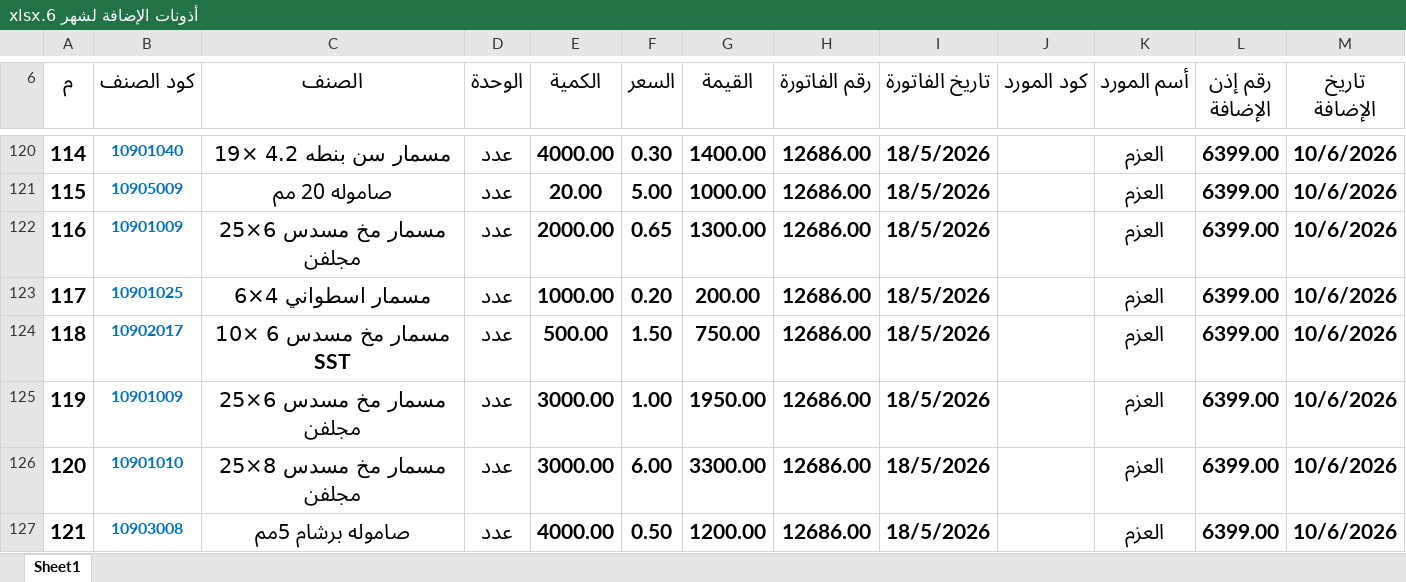
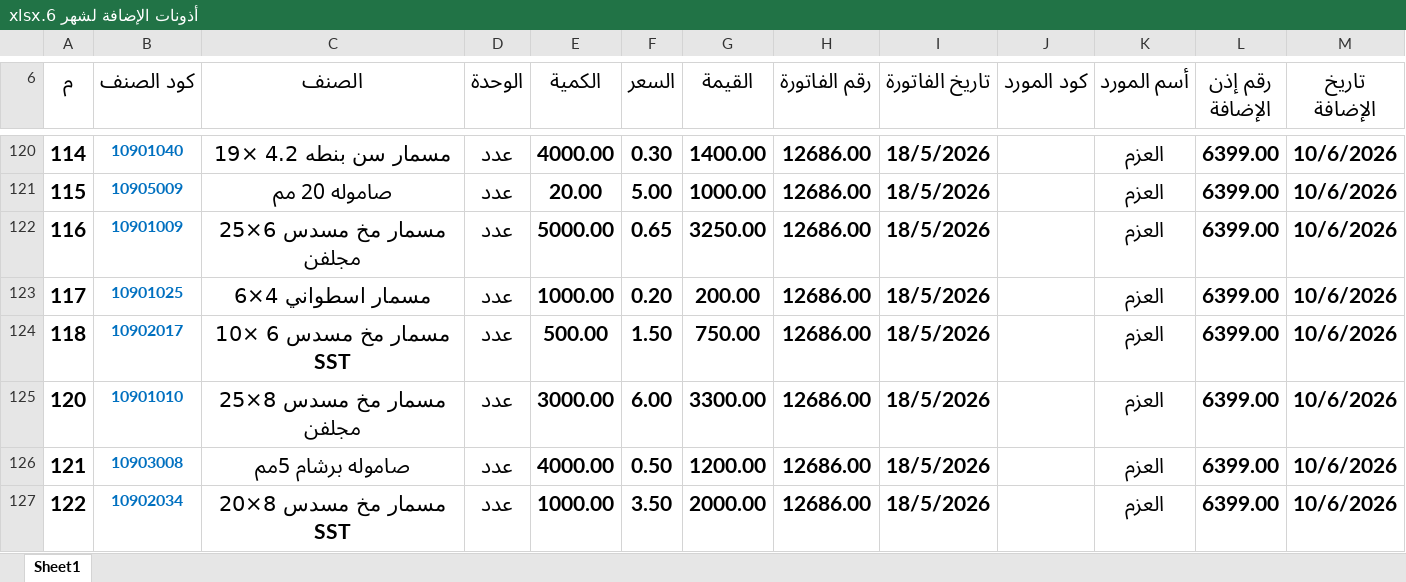
Before and after one commit to moggroupdev/erp-server, an Excel workbook: data/transactions/أذونات الإضافة لشهر 6.xlsx, sheet Sheet1, drawn as a sheet; only a part is shown, gaps mark what is left out; the shorter side is filled out with more unchanged rows; values as stored, in another font and other column widths than the file's, no borders; the diff names each change by its address in the sheet, - before the commit and + after, or states it on an @@ line.

Commit message:
Update Excel transaction files with revised data for transactions 3 and 6

```diff
--- a/data/transactions/أذونات الإضافة لشهر 6.xlsx (sheet Sheet1)
+++ b/data/transactions/أذونات الإضافة لشهر 6.xlsx (sheet Sheet1)
-E122 (الكمية): 2000.00
+E122 (الكمية): 5000.00
-G122 (القيمة): 1300.00
+G122 (القيمة): 3250.00
-row 125: 119 | 10901009 | مسمار مخ مسدس 6×25 مجلفن | عدد | 3000.00 | 1.00 | 1950.00 | 12686.00 | 18/5/2026 |  | العزم | 6399.00 | 10/6/2026
```
Also changed, not shown: data/transactions/أذونات الإضافة لشهر 3.xlsx.
